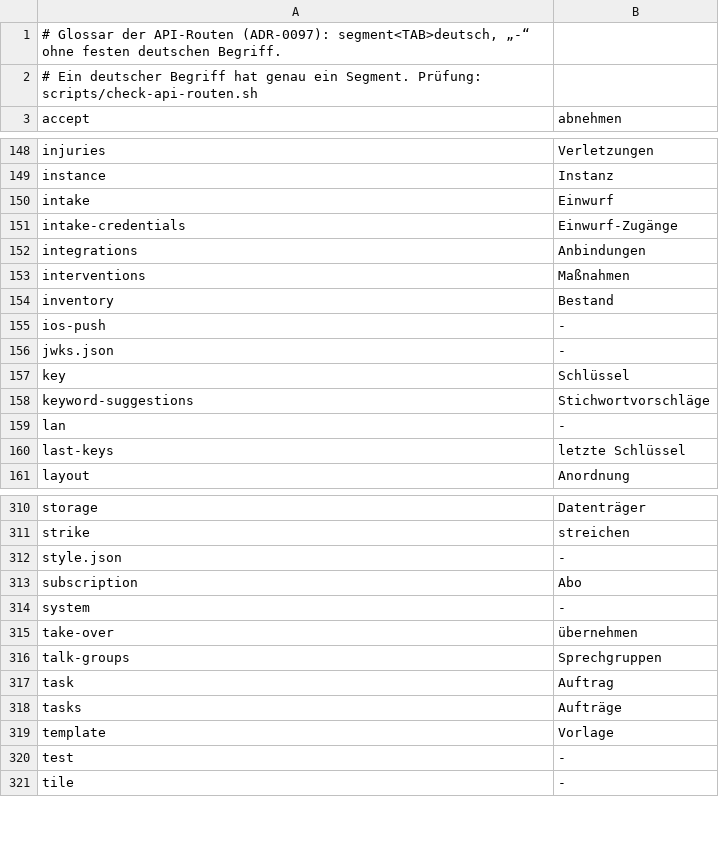
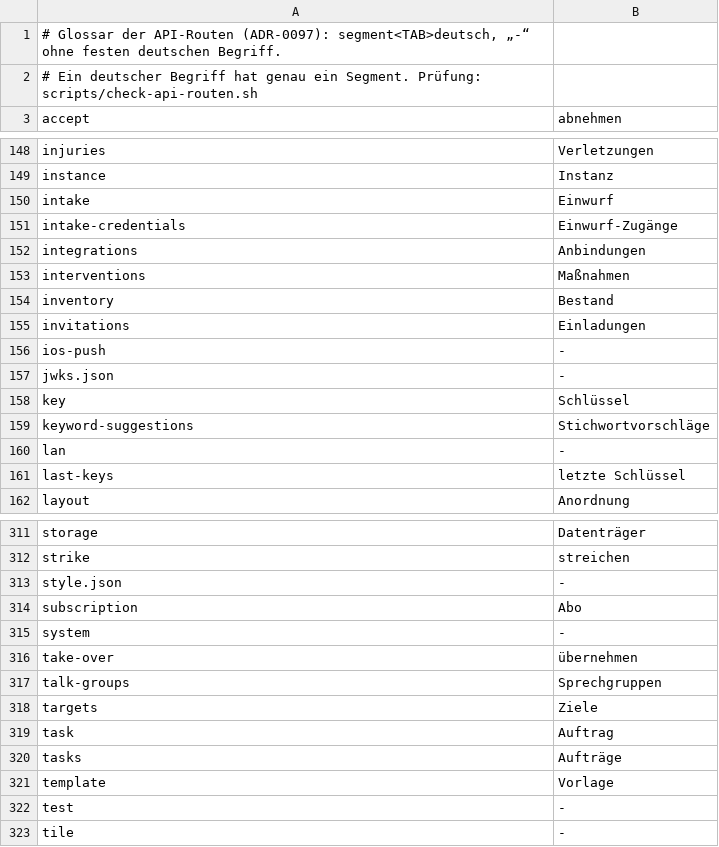
Before and after one commit to rubenvitt/lifeline-hub, a TSV file: scripts/api-routen-woerter.tsv, drawn as a sheet; only a part is shown, gaps mark what is left out; the diff names each change by its address in the sheet, - before the commit and + after, or states it on an @@ line.

```diff
--- a/scripts/api-routen-woerter.tsv
+++ b/scripts/api-routen-woerter.tsv
+row 155: invitations | Einladungen
+row 318: targets | Ziele
```
Also changed, not shown: 7 other files.
